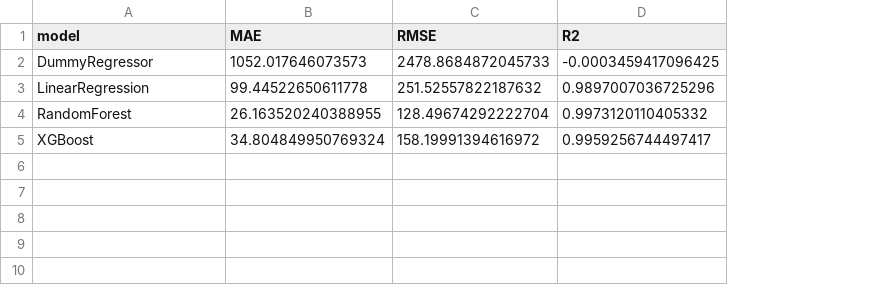
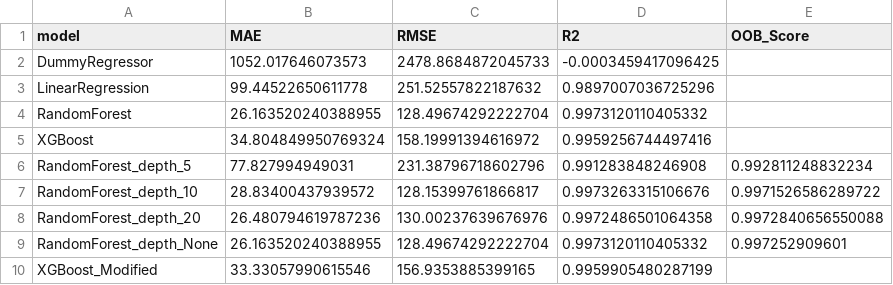
Before and after one commit to KunyitAlami/Kelompok-9-Pembelajaran-Mesin-1-PREDIKSI-EMISI-CO2-GLOBAL, a CSV file: electricity_demand_folder/results/eksperimen_log.csv, drawn as a sheet; the diff names each change by its address in the sheet, - before the commit and + after, or states it on an @@ line.

Commit message:
Keterbaruan di Bagian RF dan XGBoost

```diff
--- a/electricity_demand_folder/results/eksperimen_log.csv
+++ b/electricity_demand_folder/results/eksperimen_log.csv
+column E (OOB_Score), empty
-D5 (R2): 0.9959256744497417
+D5 (R2): 0.9959256744497416
+row 6: RandomForest_depth_5 | 77.827994949031 | 231.38796718602796 | 0.991283848246908 | 0.992811248832234
+row 7: RandomForest_depth_10 | 28.83400437939572 | 128.15399761866817 | 0.9973263315106676 | 0.9971526586289722
+row 8: RandomForest_depth_20 | 26.480794619787236 | 130.00237639676976 | 0.9972486501064358 | 0.9972840656550088
+row 9: RandomForest_depth_None | 26.163520240388955 | 128.49674292222704 | 0.9973120110405332 | 0.997252909601
+row 10: XGBoost_Modified | 33.33057990615546 | 156.9353885399165 | 0.9959905480287199
```
Also changed, not shown: 6 other files.
